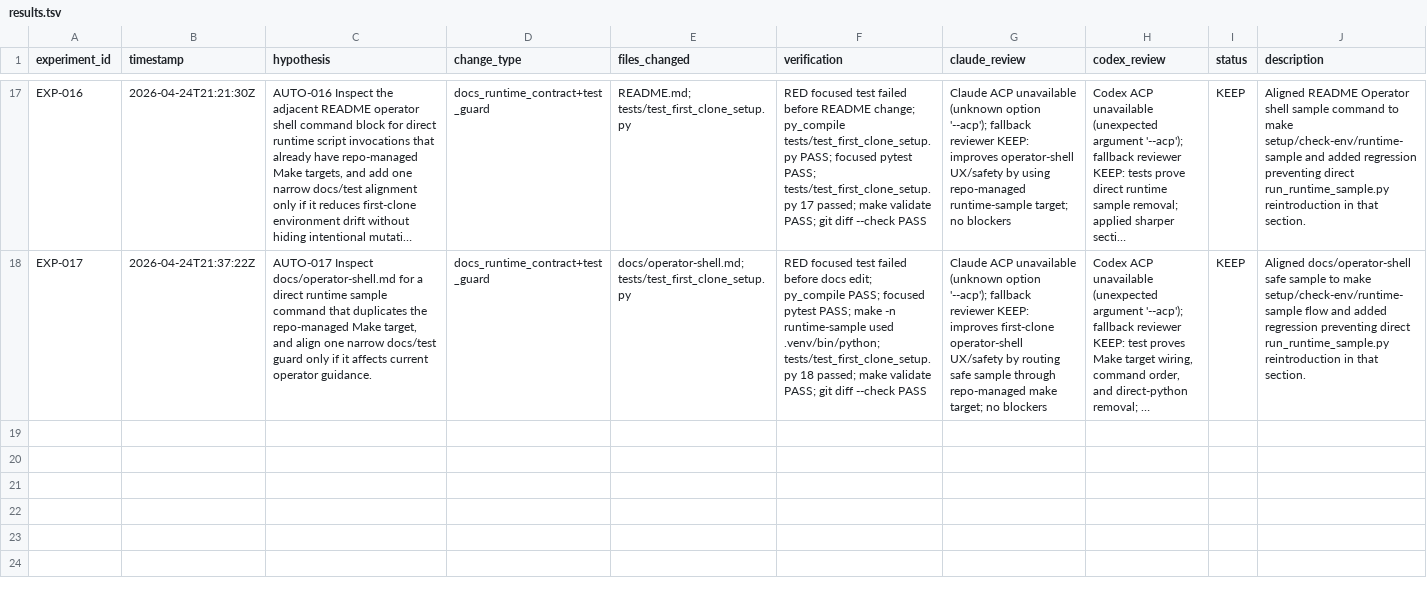
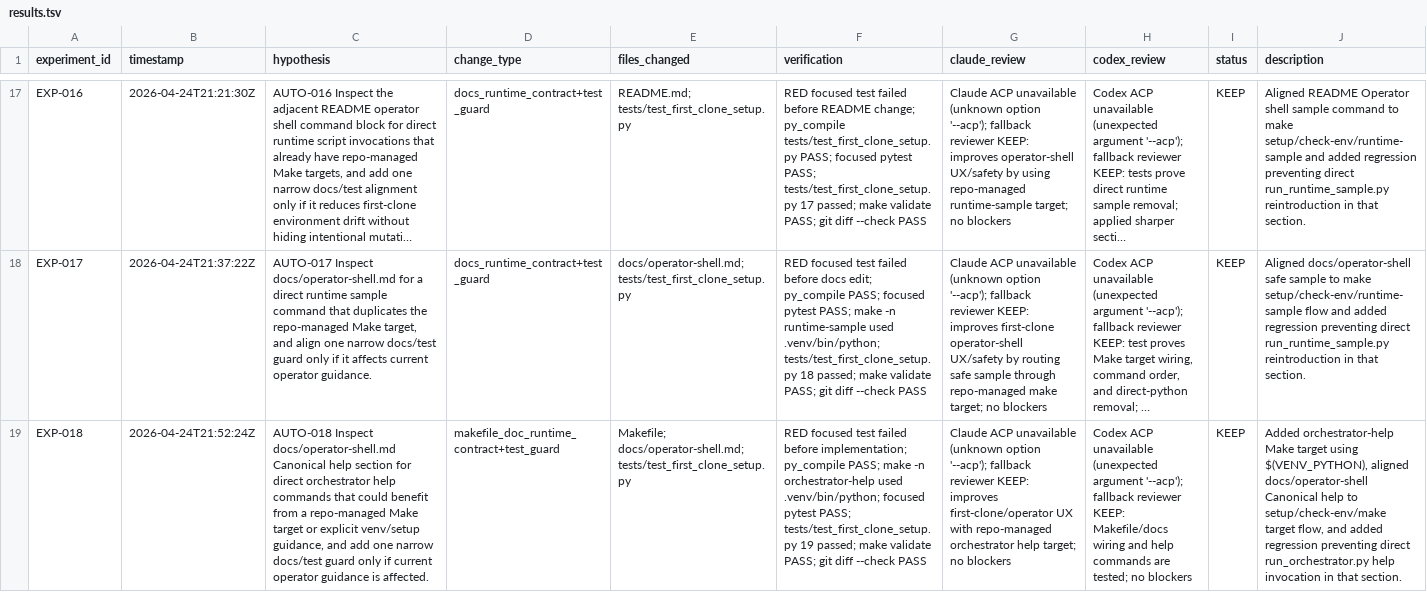
Before and after one commit to gimso2x/forgeflow, a TSV file: .claude/autoresearch/results.tsv, drawn as a sheet; only a part is shown, gaps mark what is left out; long unchanged cells end in …; the diff names each change by its address in the sheet, - before the commit and + after, or states it on an @@ line.

Commit message:
docs: add repo-managed orchestrator help target

```diff
--- a/.claude/autoresearch/results.tsv
+++ b/.claude/autoresearch/results.tsv
+row 19: EXP-018 | 2026-04-24T21:52:24Z | AUTO-018 Inspect docs/operator-shell.md Canonical help section for direct orchestrator help commands that could benefit from a repo-managed Make target or explicit venv/setup guidance, and add one narrow docs/test guard only if current operator guidance is affected. | makefile_doc_runtime_contract+test_guard | Makefile; docs/operator-shell.md; tests/test_first_clone_setup.py | RED focused test failed before implementation; py_compile PASS; make -n orchestrator-help used .venv/bin/python; focused pytest PASS; tests/test_first_clone_setup.py 19 passed; make validate PASS; git diff --check PASS | Claude ACP unavailable (unknown option '--acp'); fallback reviewer KEEP: improves first-clone/operator UX with repo-managed orchestrator help target; no blockers | Codex ACP unavailable (unexpected argument '--acp'); fallback reviewer KEEP: Makefile/docs wiring and help commands are tested; no blockers | KEEP | Added orchestrator-help Make target using $(VENV_PYTHON), aligned docs/operator-shell Canonical help to setup/check-env/make target flow, and added regression preventing direct run_orchestrator.py help invocation in that section.
```
Also changed, not shown: 5 other files.
